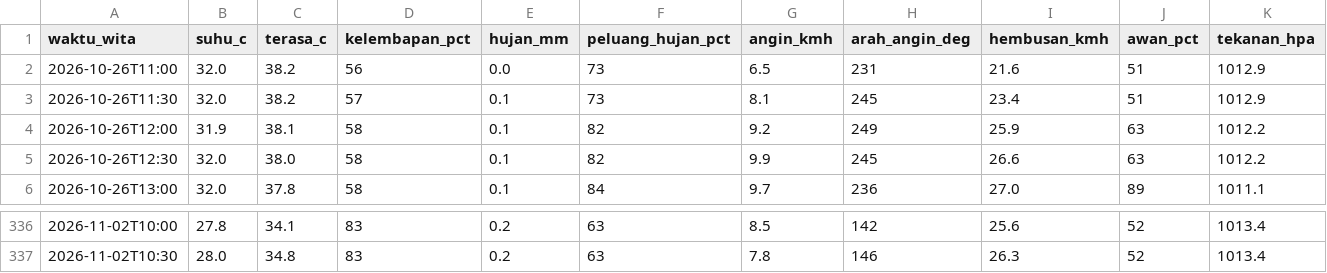
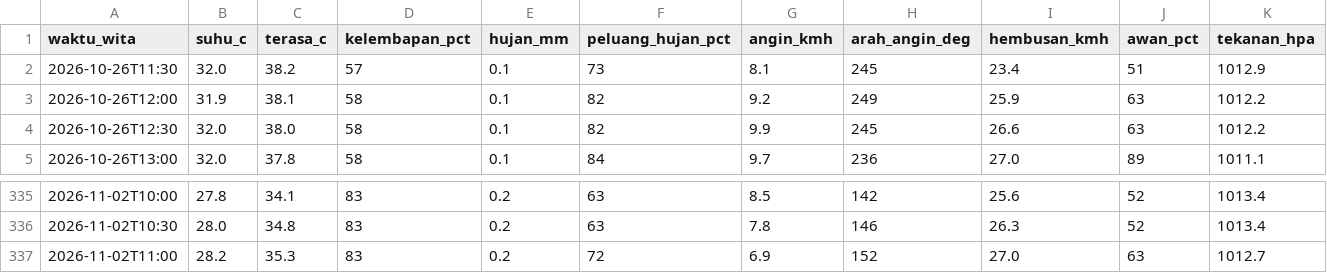
Before and after one commit to ariblackheart-cyber/cuaca-mataram, a CSV file: data/prakiraan-30menit.csv, drawn as a sheet; only a part is shown, gaps mark what is left out; removed rows and columns are numbered as before the commit, all else as after; rows hold the shown columns only; the diff names each change by its address in the sheet, - before the commit and + after, or states it on an @@ line.

```diff
--- a/data/prakiraan-30menit.csv
+++ b/data/prakiraan-30menit.csv
-row 2: 2026-10-26T11:00 | 32.0 | 38.2 | 56 | 0.0 | 73 | 6.5 | 231 | 21.6 | 51 | 1012.9
+row 337: 2026-11-02T11:00 | 28.2 | 35.3 | 83 | 0.2 | 72 | 6.9 | 152 | 27.0 | 63 | 1012.7
```
Also changed, not shown: 2 other files.
